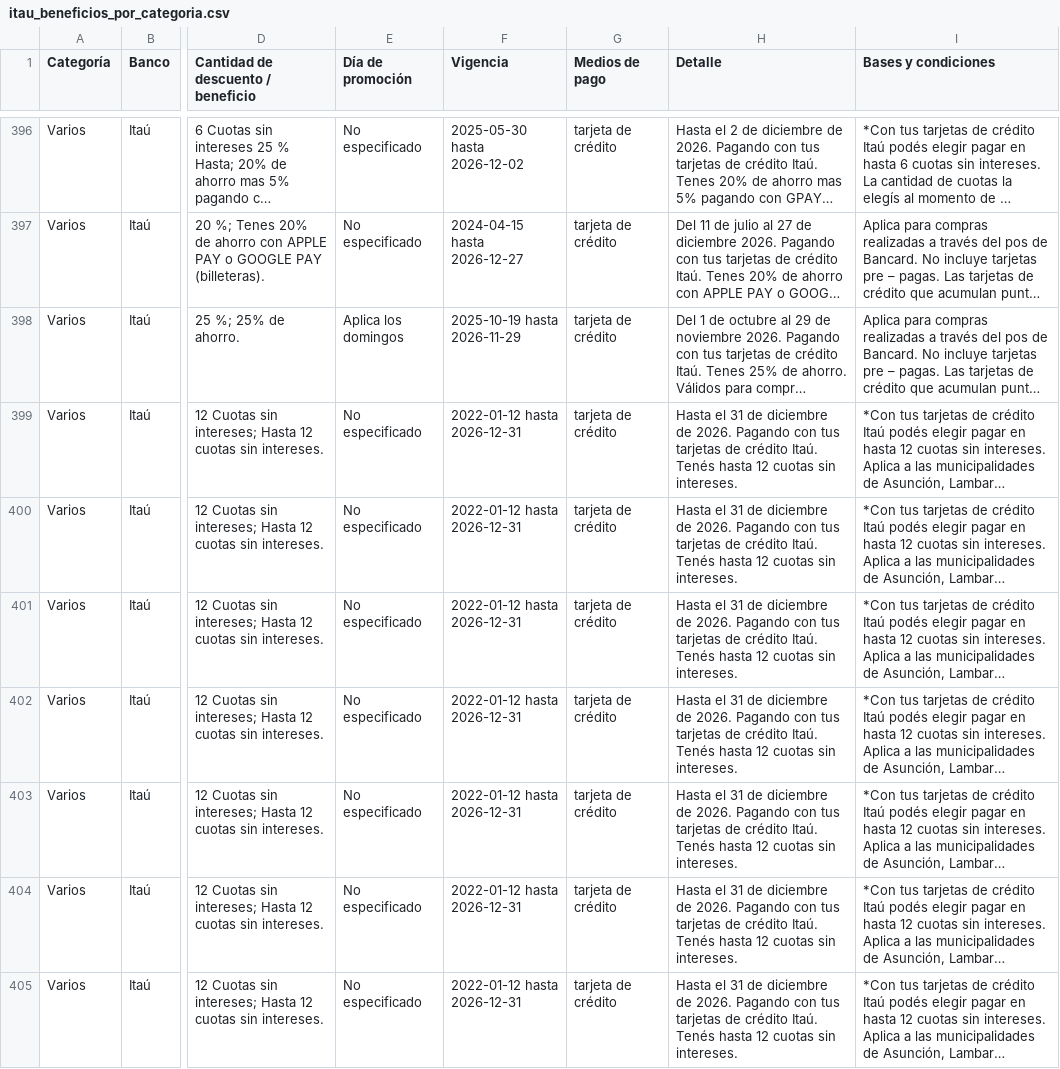
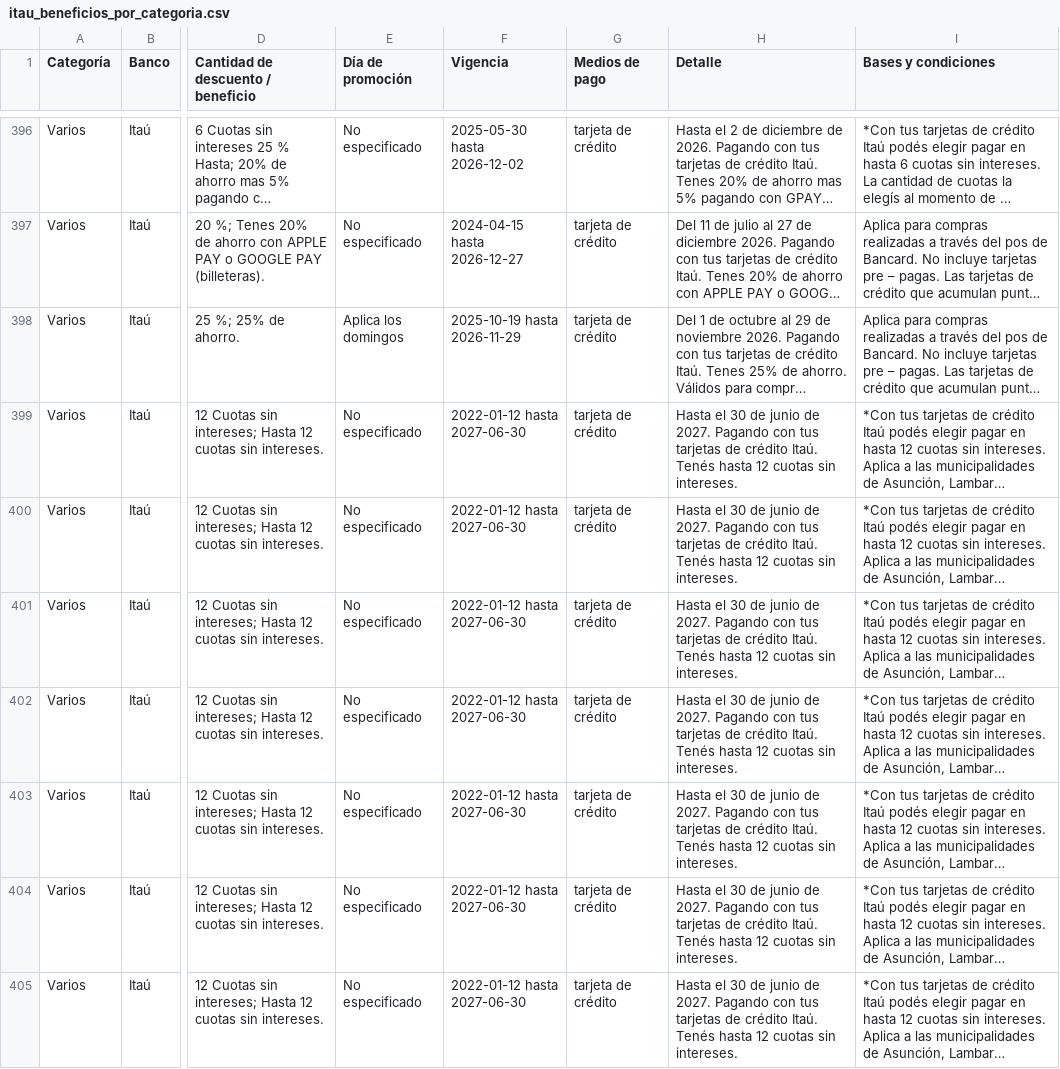
Before and after one commit to giumontebruno/promo-bancos-py, a CSV file: outputs/itau_beneficios_por_categoria.csv, drawn as a sheet; only a part is shown, gaps mark what is left out; long unchanged cells end in …; the diff covers the shown part only; the diff names each change by its address in the sheet, - before the commit and + after, or states it on an @@ line.

```diff
--- a/outputs/itau_beneficios_por_categoria.csv
+++ b/outputs/itau_beneficios_por_categoria.csv
-F399:F405 (Vigencia): 2022-01-12 hasta 2026-12-31
+F399:F405 (Vigencia): 2022-01-12 hasta 2027-06-30
-H399:H405 (Detalle): Hasta el 31 de diciembre de 2026. Pagando con…
+H399:H405 (Detalle): Hasta el 30 de junio de 2027. Pagando con…
```
Also changed, not shown: 2 added rows, 2 removed rows and 9 edited cells elsewhere in this file, outputs/basa_beneficios_por_categoria.csv, outputs/gnb_live_card_review.csv, 33 other files.
